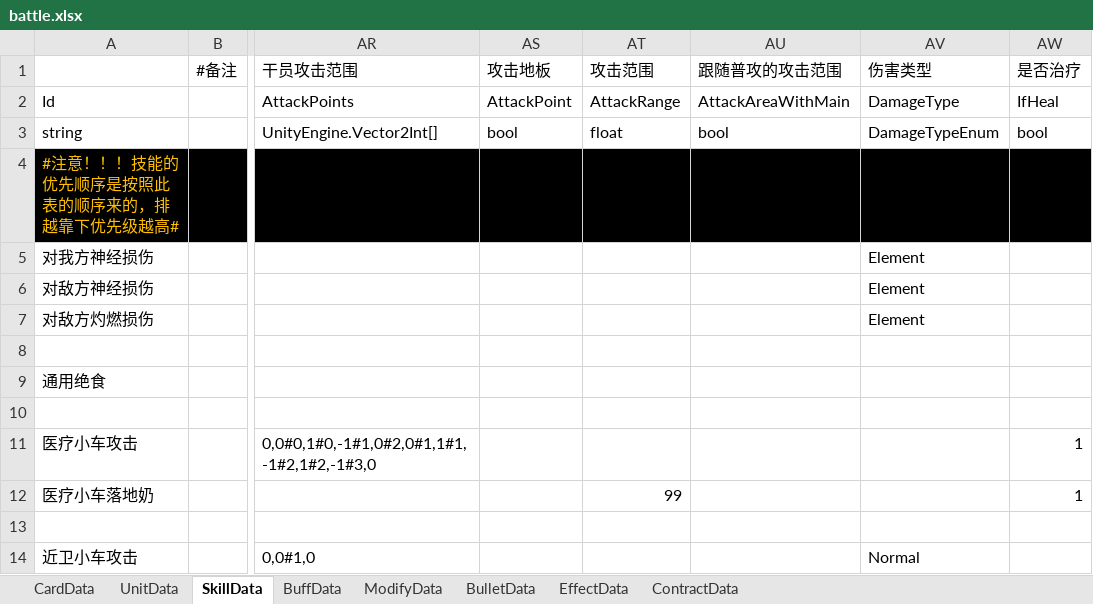
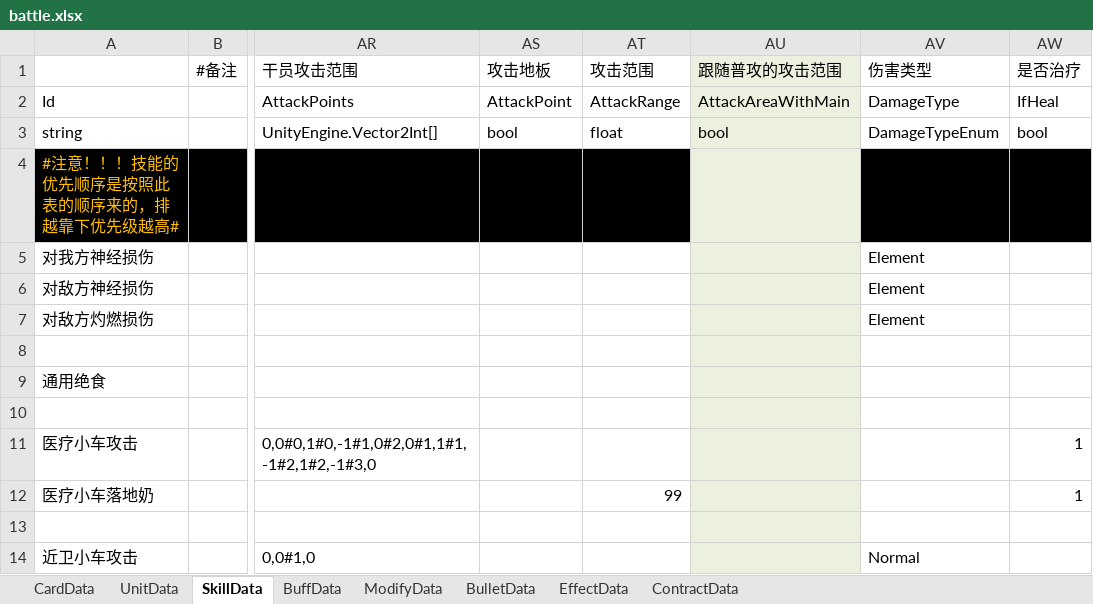
Before and after one commit to XR-857342619/ArkN, an Excel workbook: Excel/Main/battle.xlsx, sheet SkillData, drawn as a sheet; only a part is shown, gaps mark what is left out; values as stored, in another font and other column widths than the file's, no borders; the diff covers the shown part only; the diff names each change by its address in the sheet, - before the commit and + after, or states it on an @@ line.

```diff
--- a/Excel/Main/battle.xlsx (sheet SkillData)
+++ b/Excel/Main/battle.xlsx (sheet SkillData)
-AU1:AU3 fill: none
+AU1:AU3 fill: #EBF1DE
-AU4 fill: #000000
+AU4 fill: #EBF1DE
-AU5:AU14 fill: none
+AU5:AU14 fill: #EBF1DE
```
Also changed, not shown: 28 edited cells and cell formats elsewhere in this sheet, sheet UnitData, 4 other files.
